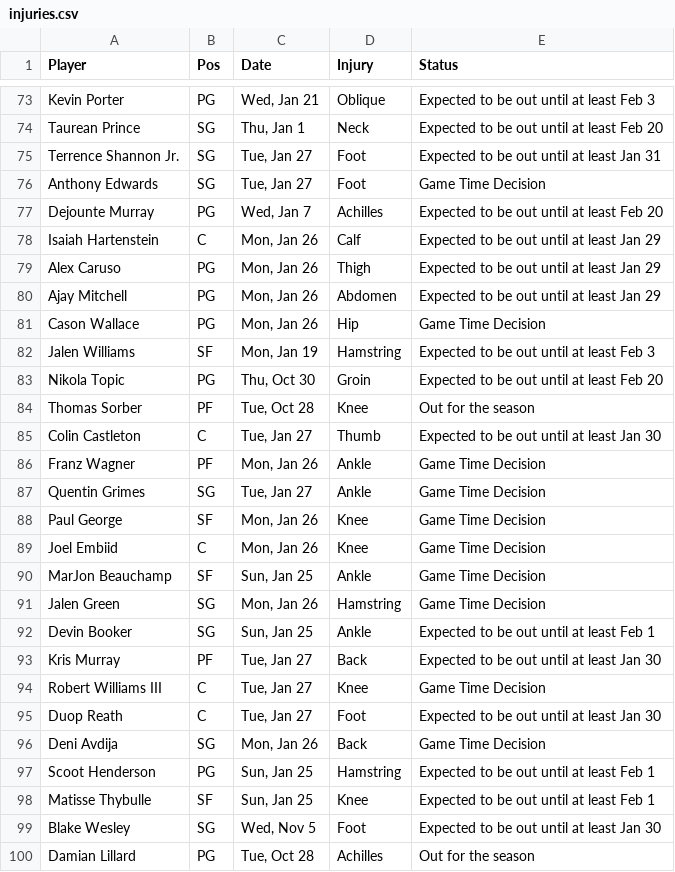
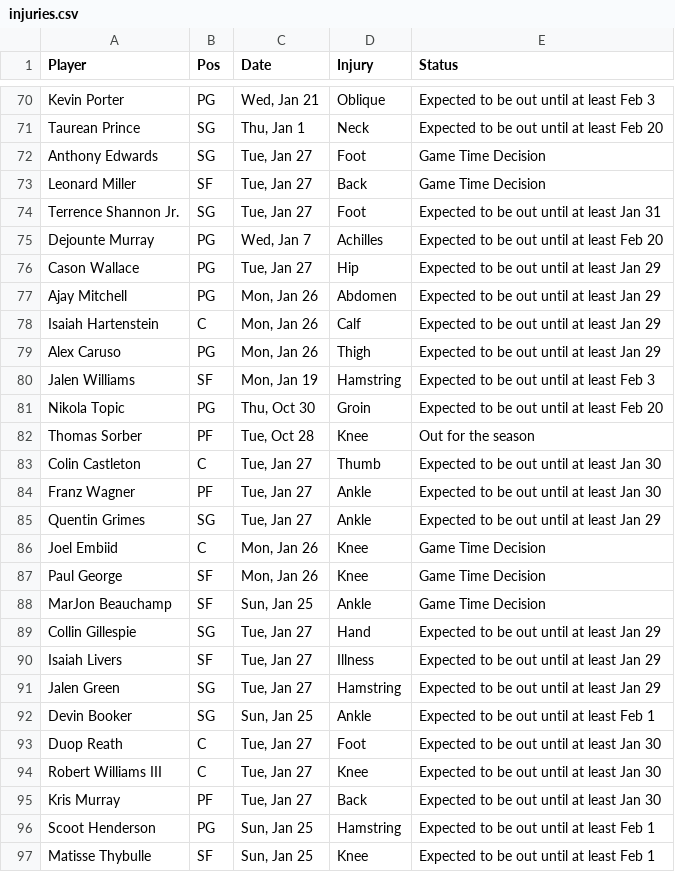
Before and after one commit to Krishna1644/nba-predictor, a CSV file: injuries.csv, drawn as a sheet; only a part is shown, gaps mark what is left out; the shorter side is filled out with more unchanged rows; the diff covers the shown part only.

```diff
--- a/injuries.csv
+++ b/injuries.csv
@@ -74,9 +71,10 @@ Kevin Porter,PG,"Wed, Jan 21",Oblique,Expected to be out until at least Feb 3
 Taurean Prince,SG,"Thu, Jan 1",Neck,Expected to be out until at least Feb 20
+Anthony Edwards,SG,"Tue, Jan 27",Foot,Game Time Decision
+Leonard Miller,SF,"Tue, Jan 27",Back,Game Time Decision
 Terrence Shannon Jr.,SG,"Tue, Jan 27",Foot,Expected to be out until at least Jan 31
-Anthony Edwards,SG,"Tue, Jan 27",Foot,Game Time Decision
 Dejounte Murray,PG,"Wed, Jan 7",Achilles,Expected to be out until at least Feb 20
+Cason Wallace,PG,"Tue, Jan 27",Hip,Expected to be out until at least Jan 29
+Ajay Mitchell,PG,"Mon, Jan 26",Abdomen,Expected to be out until at least Jan 29
 Isaiah Hartenstein,C,"Mon, Jan 26",Calf,Expected to be out until at least Jan 29
 Alex Caruso,PG,"Mon, Jan 26",Thigh,Expected to be out until at least Jan 29
-Ajay Mitchell,PG,"Mon, Jan 26",Abdomen,Expected to be out until at least Jan 29
-Cason Wallace,PG,"Mon, Jan 26",Hip,Game Time Decision
 Jalen Williams,SF,"Mon, Jan 19",Hamstring,Expected to be out until at least Feb 3
@@ -85,13 +83,14 @@ Thomas Sorber,PF,"Tue, Oct 28",Knee,Out for the season
 Colin Castleton,C,"Tue, Jan 27",Thumb,Expected to be out until at least Jan 30
-Franz Wagner,PF,"Mon, Jan 26",Ankle,Game Time Decision
-Quentin Grimes,SG,"Tue, Jan 27",Ankle,Game Time Decision
+Franz Wagner,PF,"Tue, Jan 27",Ankle,Expected to be out until at least Jan 30
+Quentin Grimes,SG,"Tue, Jan 27",Ankle,Expected to be out until at least Jan 29
+Joel Embiid,C,"Mon, Jan 26",Knee,Game Time Decision
 Paul George,SF,"Mon, Jan 26",Knee,Game Time Decision
-Joel Embiid,C,"Mon, Jan 26",Knee,Game Time Decision
 MarJon Beauchamp,SF,"Sun, Jan 25",Ankle,Game Time Decision
-Jalen Green,SG,"Mon, Jan 26",Hamstring,Game Time Decision
+Collin Gillespie,SG,"Tue, Jan 27",Hand,Expected to be out until at least Jan 29
+Isaiah Livers,SF,"Tue, Jan 27",Illness,Expected to be out until at least Jan 29
+Jalen Green,SG,"Tue, Jan 27",Hamstring,Expected to be out until at least Jan 29
 Devin Booker,SG,"Sun, Jan 25",Ankle,Expected to be out until at least Feb 1
+Duop Reath,C,"Tue, Jan 27",Foot,Expected to be out until at least Jan 30
+Robert Williams III,C,"Tue, Jan 27",Knee,Expected to be out until at least Jan 30
 Kris Murray,PF,"Tue, Jan 27",Back,Expected to be out until at least Jan 30
-Robert Williams III,C,"Tue, Jan 27",Knee,Game Time Decision
-Duop Reath,C,"Tue, Jan 27",Foot,Expected to be out until at least Jan 30
-Deni Avdija,SG,"Mon, Jan 26",Back,Game Time Decision
 Scoot Henderson,PG,"Sun, Jan 25",Hamstring,Expected to be out until at least Feb 1
```
Also changed, not shown: 10 added rows, 13 removed rows, 10 moved rows and 9 edited cells elsewhere in this file, final_predictions.csv, todays_games.csv, 5 other files.
